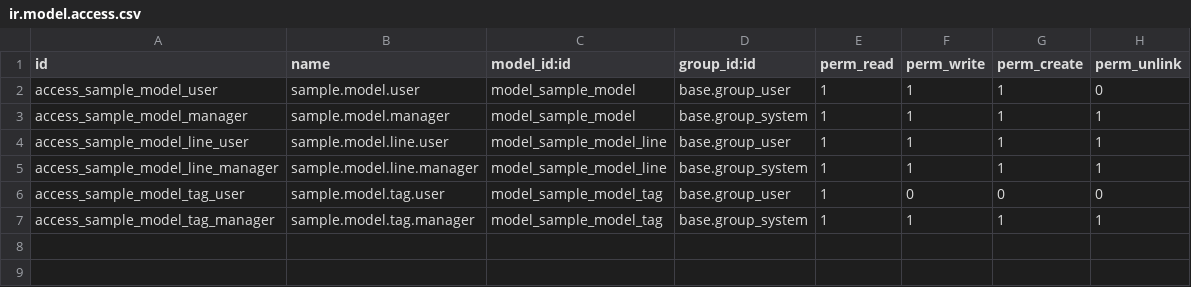
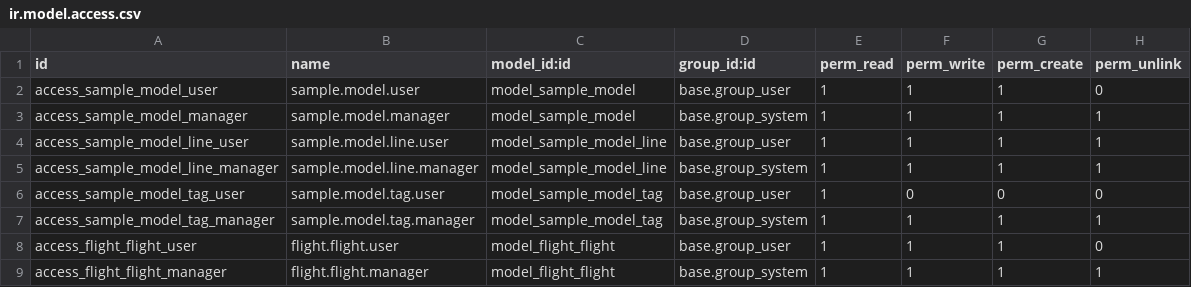
Before and after one commit to fanhuang-hn/airlogistic-odoo, a CSV file: my-addon/sample_addon/security/ir.model.access.csv, drawn as a sheet; the diff names each change by its address in the sheet, - before the commit and + after, or states it on an @@ line.

```diff
--- a/my-addon/sample_addon/security/ir.model.access.csv
+++ b/my-addon/sample_addon/security/ir.model.access.csv
+row 8: access_flight_flight_user | flight.flight.user | model_flight_flight | base.group_user | 1 | 1 | 1 | 0
+row 9: access_flight_flight_manager | flight.flight.manager | model_flight_flight | base.group_system | 1 | 1 | 1 | 1
```
Also changed, not shown: 7 other files.
